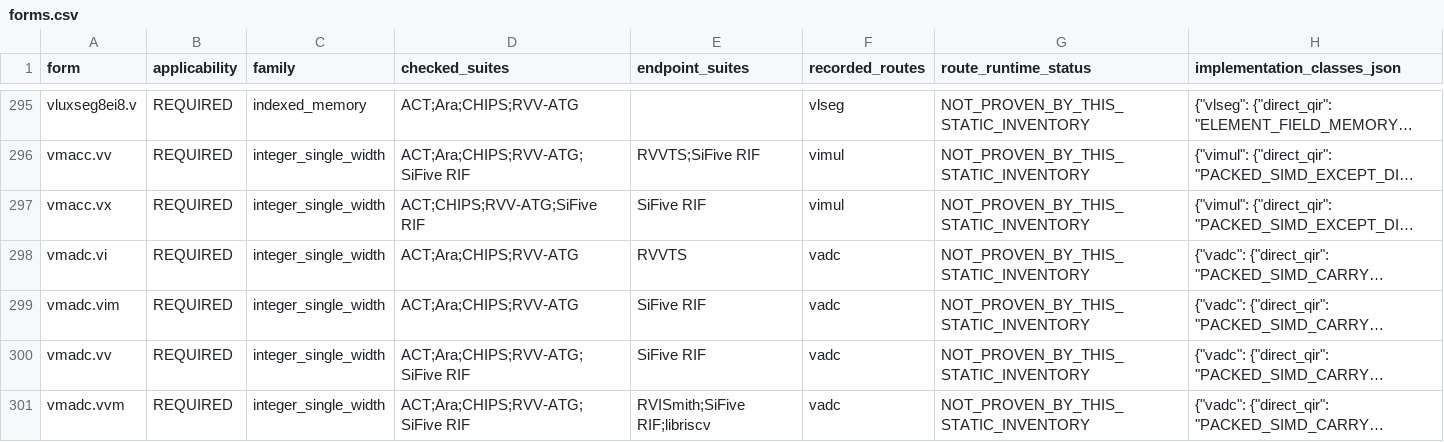
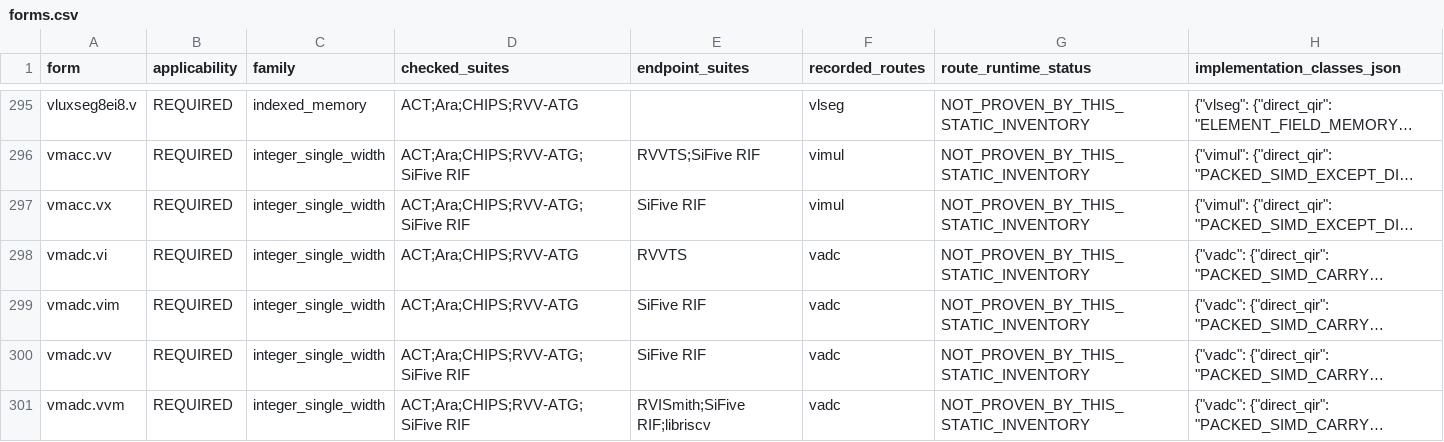
Before and after one commit to kust1011/rvdbt, a CSV file: docs/rvv-validation/current-scope/forms.csv, drawn as a sheet; only a part is shown, gaps mark what is left out; long unchanged cells end in …; the diff covers the shown part only; the diff names each change by its address in the sheet, - before the commit and + after, or states it on an @@ line.

```diff
--- a/docs/rvv-validation/current-scope/forms.csv
+++ b/docs/rvv-validation/current-scope/forms.csv
-D297 (checked_suites): ACT;CHIPS;RVV-ATG;SiFive RIF
+D297 (checked_suites): ACT;Ara;CHIPS;RVV-ATG;SiFive RIF
```
Also changed, not shown: 25 edited cells elsewhere in this file, 13 other files.
